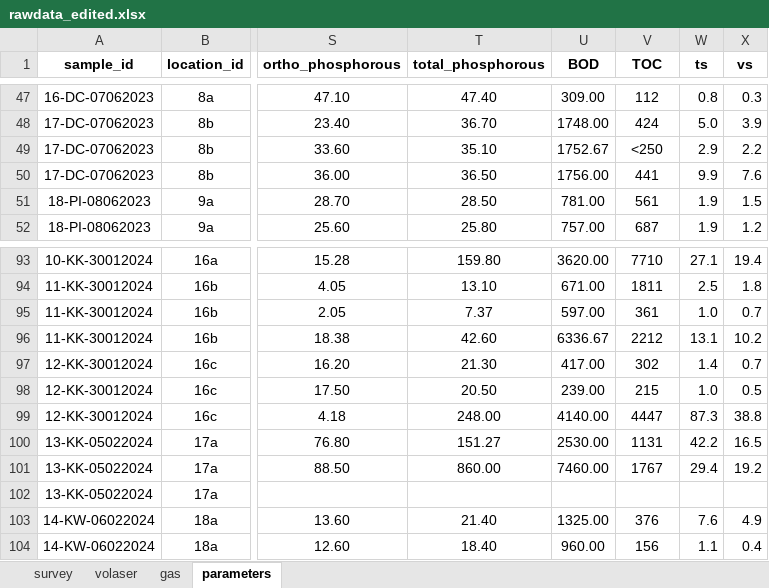
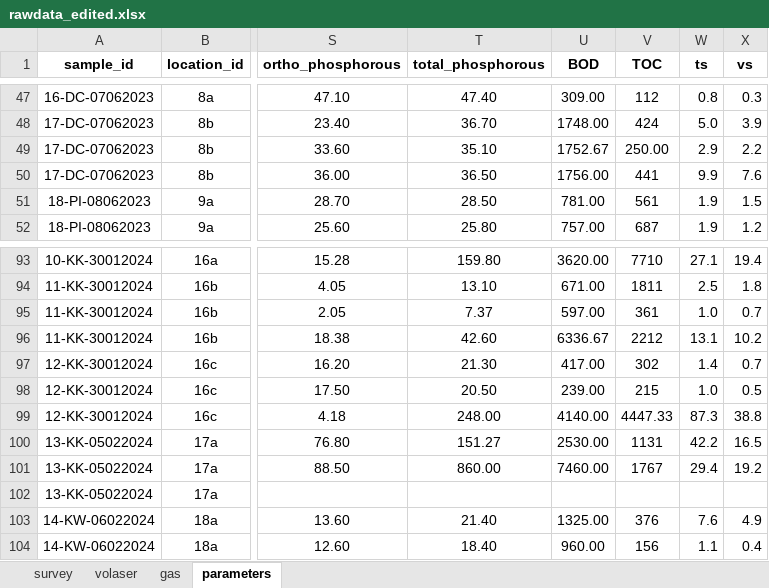
Before and after one commit to openwashdata/fecalcanuga, an Excel workbook: data-raw/rawdata_edited.xlsx, sheet parameters, drawn as a sheet; only a part is shown, gaps mark what is left out; values as stored, in another font and other column widths than the file's, no borders; the diff names each change by its address in the sheet, - before the commit and + after, or states it on an @@ line.

```diff
--- a/data-raw/rawdata_edited.xlsx (sheet parameters)
+++ b/data-raw/rawdata_edited.xlsx (sheet parameters)
-V49 (TOC): <250
+V49 (TOC): 250.00
-V99 (TOC): 4447
+V99 (TOC): 4447.33
```
Also changed, not shown: sheet gas, inst/extdata/fecalcanuga.xlsx, 1 other file.
